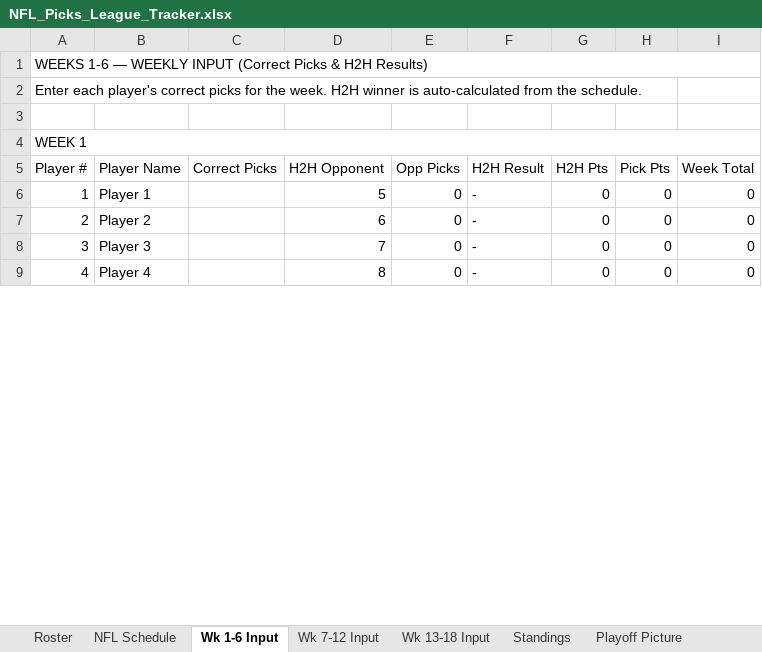
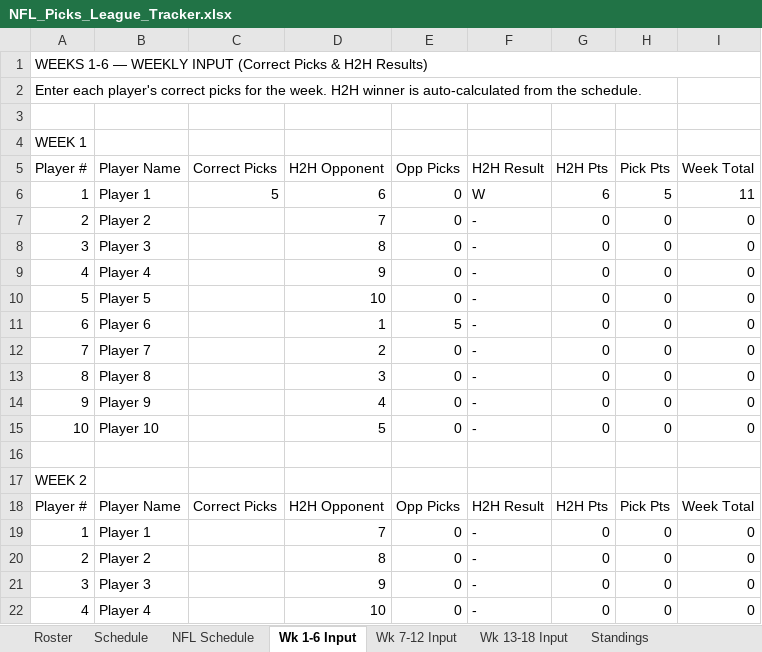
Before and after one commit to eloeser-1147/NFL-Picks-League, an Excel workbook: NFL_Picks_League_Tracker.xlsx, sheet Wk 1-6 Input, drawn as a sheet; only a part is shown; the shorter side is filled out with more unchanged rows; values as stored, in another font and other column widths than the file's, no cell formats; removed rows and columns are numbered as before the commit, all else as after; the diff covers the shown part only; the diff names each change by its address in the sheet, - before the commit and + after, or states it on an @@ line.

```diff
--- a/NFL_Picks_League_Tracker.xlsx (sheet Wk 1-6 Input)
+++ b/NFL_Picks_League_Tracker.xlsx (sheet Wk 1-6 Input)
@@ sheet tab unhidden: Schedule @@
-A4:I4 merged
+row 6: 1 | Player 1 | 5 | 6 | 0 | W | 6 | 5 | 11
@@ row 64 moved to row 7: 2 @@
@@ row 27 moved to row 8: 3 @@
+row 9: 4 | Player 4 |  | 9 | 0 | - | 0 | 0 | 0
+row 10: 5 | Player 5 |  | 10 | 0 | - | 0 | 0 | 0
+row 11: 6 | Player 6 |  | 1 | 5 | - | 0 | 0 | 0
@@ row 69 moved to row 12: 7 @@
@@ row 32 moved to row 13: 8 @@
+row 14: 9 | Player 9 |  | 4 | 0 | - | 0 | 0 | 0
+row 15: 10 | Player 10 |  | 5 | 0 | - | 0 | 0 | 0
+row 16: (empty)
@@ row 23 moved to row 17: WEEK 2 @@
@@ row 24 moved to row 18: Player # @@
-D19 (H2H Opponent): 5
+D19 (H2H Opponent): 7
@@ row 45 moved to row 20: 2 @@
+row 21: 3 | Player 3 |  | 9 | 0 | - | 0 | 0 | 0
+row 22: 4 | Player 4 |  | 10 | 0 | - | 0 | 0 | 0
```
Also changed, not shown: 15 added rows, 60 removed rows, 23 moved rows, 11 edited cells and merged cells elsewhere in this sheet, sheet NFL Schedule, sheet Wk 13-18 Input, sheet Standings, sheet Wk 7-12 Input, sheet Playoff Picture, sheet Playoff Wild Card, 3 more sheets, other sheet tabs, cell formats, formulas that keep their value, 1 other file.
